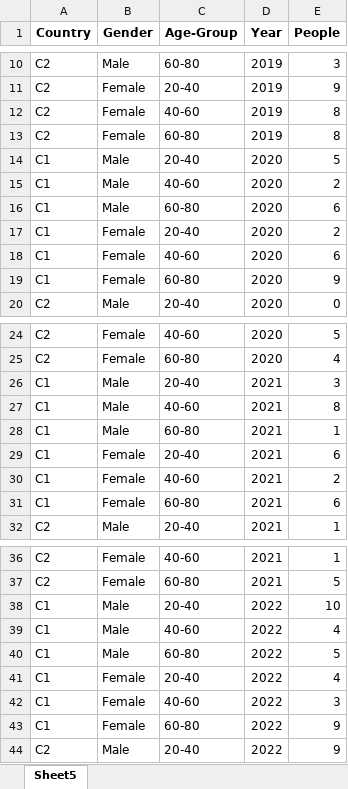
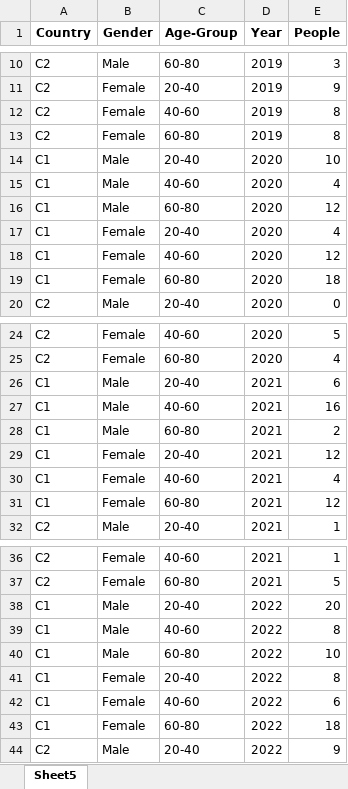
Before and after one commit to tushar-max/Data-Forecasting-Application, an Excel workbook: Pivot Practice.xlsx, sheet Sheet5, drawn as a sheet; only a part is shown, gaps mark what is left out; values as stored, in another font and other column widths than the file's, no borders; the diff covers the shown part only; the diff names each change by its address in the sheet, - before the commit and + after, or states it on an @@ line.

```diff
--- a/Pivot Practice.xlsx (sheet Sheet5)
+++ b/Pivot Practice.xlsx (sheet Sheet5)
-E14 (People): 5
+E14 (People): 10
-E15 (People): 2
+E15 (People): 4
-E16 (People): 6
+E16 (People): 12
-E17 (People): 2
+E17 (People): 4
-E18 (People): 6
+E18 (People): 12
-E19 (People): 9
+E19 (People): 18
-E26 (People): 3
+E26 (People): 6
-E27 (People): 8
+E27 (People): 16
-E28 (People): 1
+E28 (People): 2
-E29 (People): 6
+E29 (People): 12
-E30 (People): 2
+E30 (People): 4
-E31 (People): 6
+E31 (People): 12
-E38 (People): 10
+E38 (People): 20
-E39 (People): 4
+E39 (People): 8
-E40 (People): 5
+E40 (People): 10
-E41 (People): 4
+E41 (People): 8
-E42 (People): 3
+E42 (People): 6
-E43 (People): 9
+E43 (People): 18
```
Also changed, not shown: 9 edited cells elsewhere in this sheet, 3 other files.
